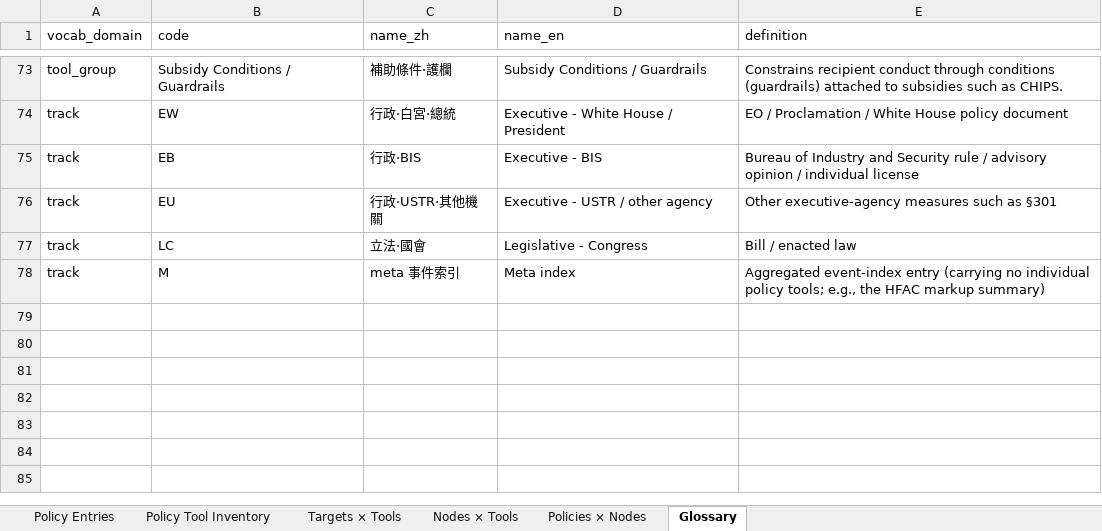
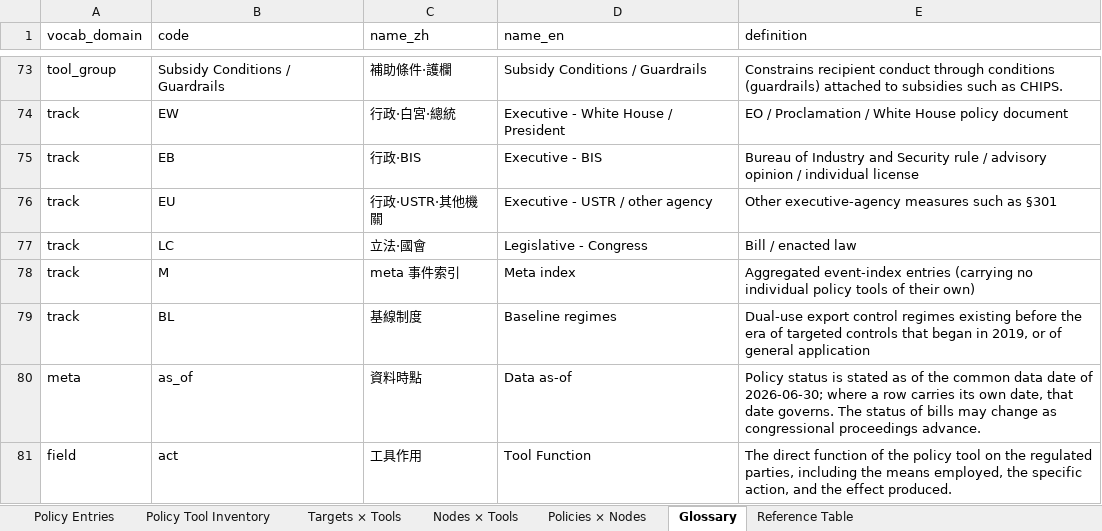
Before and after one commit to ericLuTW/us-overseas-ai-compute-controls, an Excel workbook: data/US-overseas-AI-compute-controls_v2_EN.xlsx, sheet Glossary, drawn as a sheet; only a part is shown, gaps mark what is left out; values as stored, in another font and other column widths than the file's, no borders; the diff covers the shown part only; the diff names each change by its address in the sheet, - before the commit and + after, or states it on an @@ line.

```diff
--- a/data/US-overseas-AI-compute-controls_v2_EN.xlsx (sheet Glossary)
+++ b/data/US-overseas-AI-compute-controls_v2_EN.xlsx (sheet Glossary)
+sheet tab: Reference Table
-E78 (definition): Aggregated event-index entry (carrying no individual policy tools; e.g., the HFAC markup summary)
+E78 (definition): Aggregated event-index entries (carrying no individual policy tools of their own)
+row 79: track | BL | 基線制度 | Baseline regimes | Dual-use export control regimes existing before the era of targeted controls that began in 2019, or of general application
+row 80: meta | as_of | 資料時點 | Data as-of | Policy status is stated as of the common data date of 2026-06-30; where a row carries its own date, that date governs. The status of bills may change as congressional proceedings advance.
+row 81: field | act | 工具作用 | Tool Function | The direct function of the policy tool on the regulated parties, including the means employed, the specific action, and the effect produced.
```
Also changed, not shown: 3 added rows and 15 edited cells elsewhere in this sheet, sheet Policy Tool Inventory, sheet Policy Entries, sheet Nodes × Tools, sheet Targets × Tools, sheet Policies × Nodes, data/US-overseas-AI-compute-controls_v2_ZH.xlsx, 3 other files.
